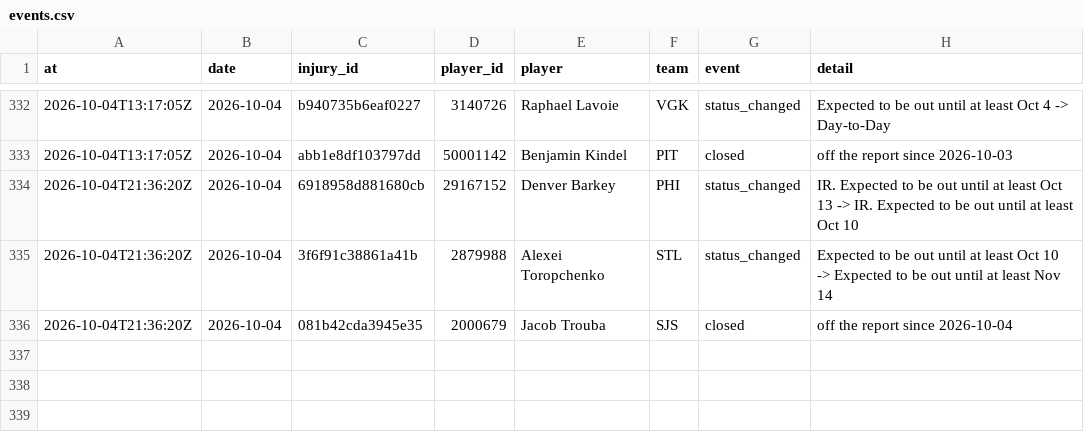
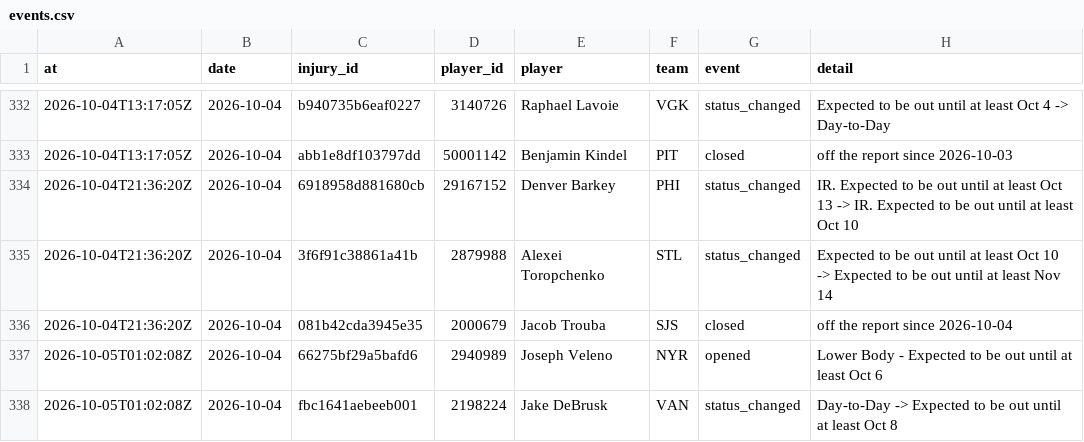
Before and after one commit to ajpayzant/NHL-Injury-Tool, a CSV file: data/events.csv, drawn as a sheet; only a part is shown, gaps mark what is left out.

```diff
--- a/data/events.csv
+++ b/data/events.csv
@@ -336 +336,3 @@ at,date,injury_id,player_id,player,team,event,detail
 2026-10-04T21:36:20Z,2026-10-04,081b42cda3945e35,2000679,Jacob Trouba,SJS,closed,off the report since 2026-10-04
+2026-10-05T01:02:08Z,2026-10-04,66275bf29a5bafd6,2940989,Joseph Veleno,NYR,opened,Lower Body - Expected to be out until at least Oct 6
+2026-10-05T01:02:08Z,2026-10-04,fbc1641aebeeb001,2198224,Jake DeBrusk,VAN,status_changed,Day-to-Day -> Expected to be out until at least Oct 8
```
Also changed, not shown: data/injuries.csv, data/nhl/appearances/20262027.csv, 5 other files.
